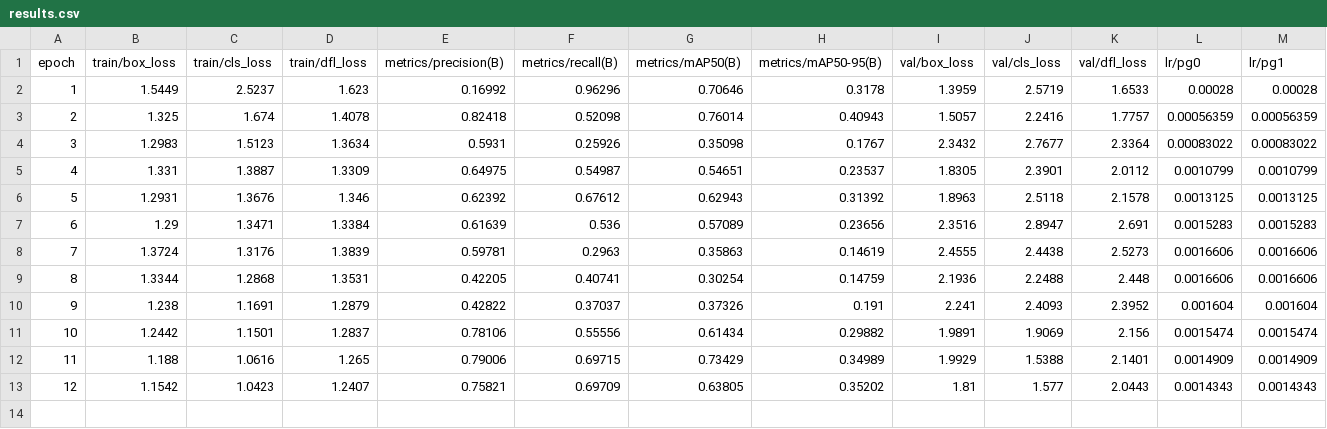
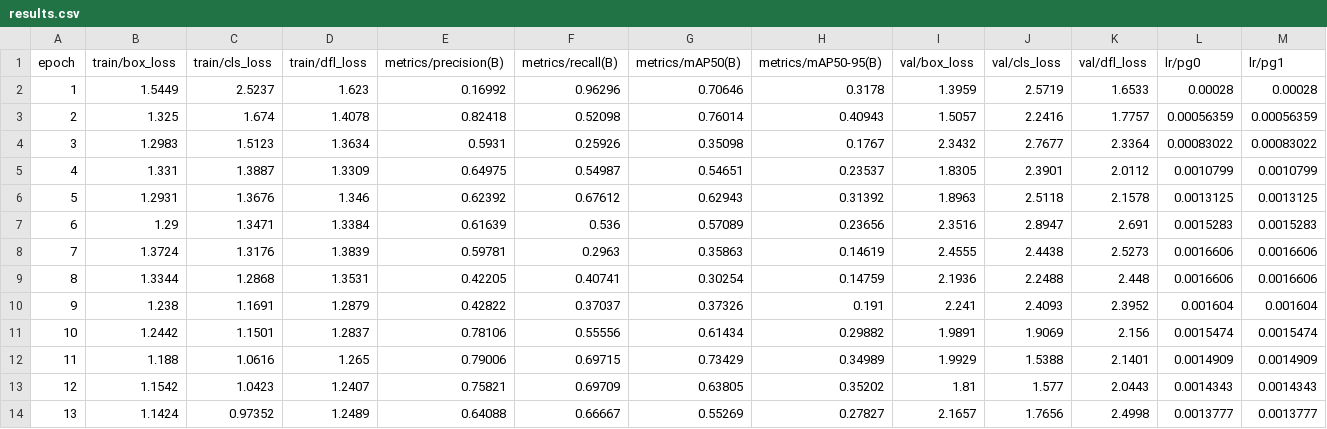
Before and after one commit to howest-mct/2023-2024-projectone-ctai-AlessCol7, a CSV file: PillPoint/AI/PillBoxDetection.v3i.yolov8/runs/detect/train/results.csv, drawn as a sheet; only a part is shown; rows hold the shown columns only; the diff names each change by its address in the sheet, - before the commit and + after, or states it on an @@ line.

```diff
--- a/PillPoint/AI/PillBoxDetection.v3i.yolov8/runs/detect/train/results.csv
+++ b/PillPoint/AI/PillBoxDetection.v3i.yolov8/runs/detect/train/results.csv
+row 14: 13 | 1.1424 | 0.97352 | 1.2489 | 0.64088 | 0.66667 | 0.55269 | 0.27827 | 2.1657 | 1.7656 | 2.4998 | 0.0013777 | 0.0013777
```
Also changed, not shown: 2 other files.
